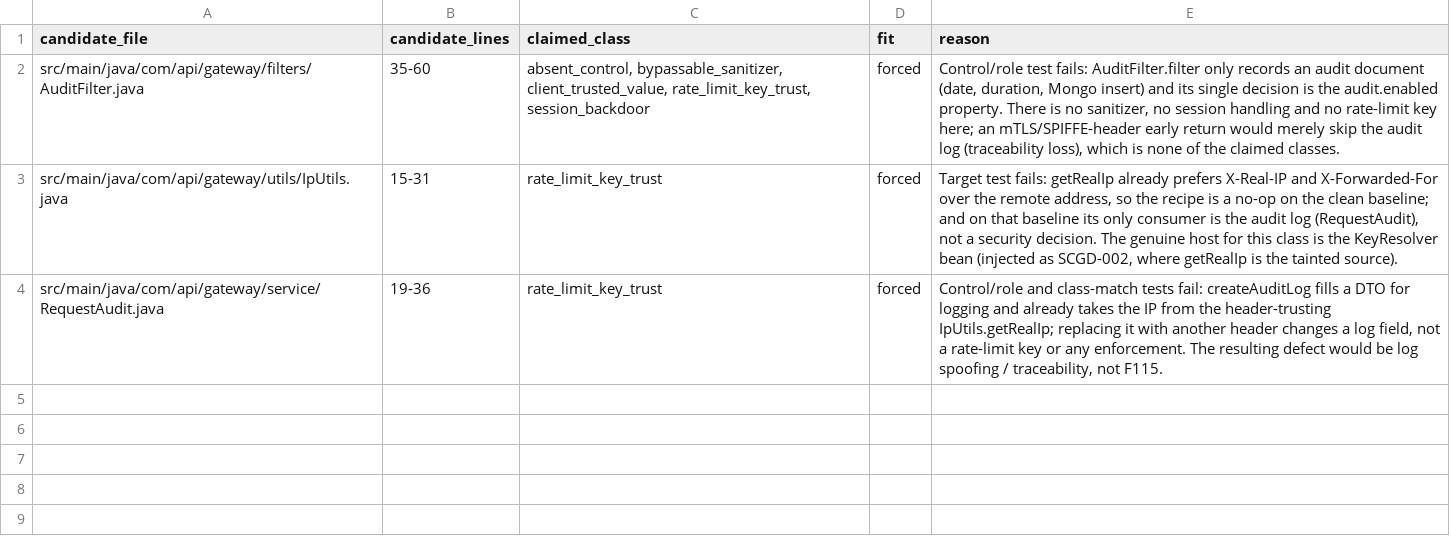
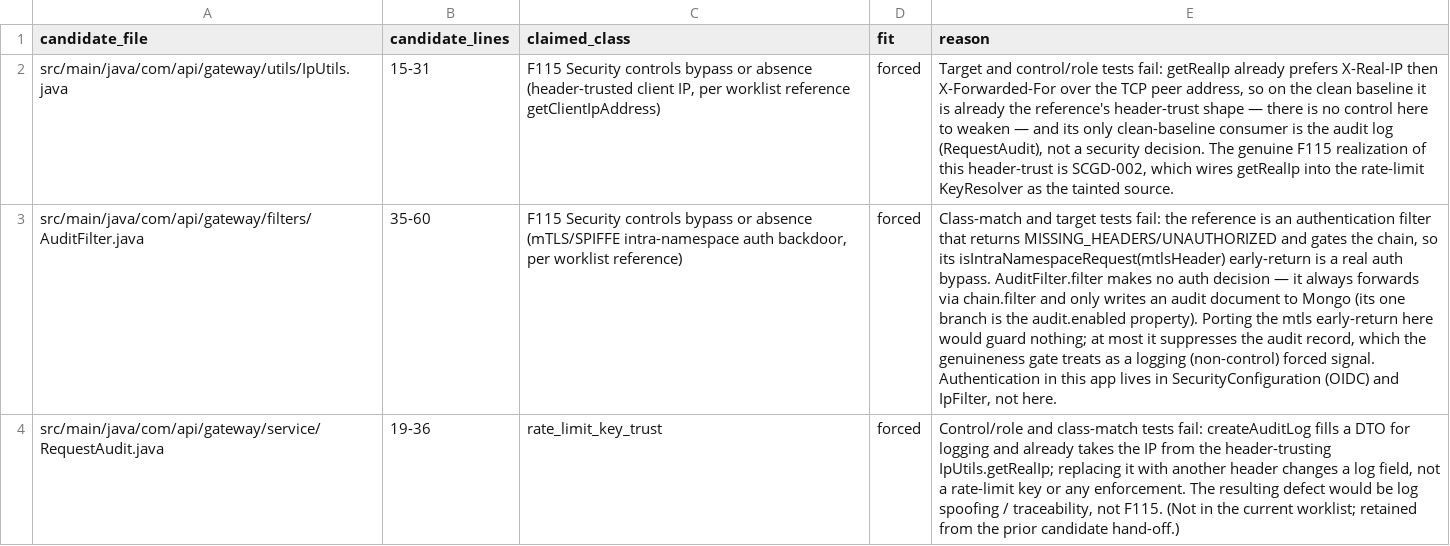
Before and after one commit to fluidattacks/VBD-spring-cloud-gateway-demo, a CSV file: GROUND_TRUTH_rejected.csv, drawn as a sheet; removed rows and columns are numbered as before the commit, all else as after; the diff names each change by its address in the sheet, - before the commit and + after, or states it on an @@ line.

```diff
--- a/GROUND_TRUTH_rejected.csv
+++ b/GROUND_TRUTH_rejected.csv
+row 2: src/main/java/com/api/gateway/utils/IpUtils.java | 15-31 | F115 Security controls bypass or absence (header-trusted client IP, per worklist reference getClientIpAddress) | forced | Target and control/role tests fail: getRealIp already prefers X-Real-IP then X-Forwarded-For over the TCP peer address, so on the clean baseline it is already the reference's header-trust shape — there is no control here to weaken — and its only clean-baseline consumer is the audit log (RequestAudit), not a security decision. The genuine F115 realization of this header-trust is SCGD-002, which wires getRealIp into the rate-limit KeyResolver as the tainted source.
-C3 (claimed_class): absent_control, bypassable_sanitizer, client_trusted_value, rate_limit_key_trust, session_backdoor
+C3 (claimed_class): F115 Security controls bypass or absence (mTLS/SPIFFE intra-namespace auth backdoor, per worklist reference)
-E3 (reason): Control/role test fails: AuditFilter.filter only records an audit document (date, duration, Mongo insert) and its single decision is the audit.enabled property. There is no sanitizer, no session handling and no rate-limit key here; an mTLS/SPIFFE-header early return would merely skip the audit log (traceability loss), which is none of the claimed classes.
+E3 (reason): Class-match and target tests fail: the reference is an authentication filter that returns MISSING_HEADERS/UNAUTHORIZED and gates the chain, so its isIntraNamespaceRequest(mtlsHeader) early-return is a real auth bypass. AuditFilter.filter makes no auth decision — it always forwards via chain.filter and only writes an audit document to Mongo (its one branch is the audit.enabled property). Porting the mtls early-return here would guard nothing; at most it suppresses the audit record, which the genuineness gate treats as a logging (non-control) forced signal. Authentication in this app lives in SecurityConfiguration (OIDC) and IpFilter, not here.
-row 3: src/main/java/com/api/gateway/utils/IpUtils.java | 15-31 | rate_limit_key_trust | forced | Target test fails: getRealIp already prefers X-Real-IP and X-Forwarded-For over the remote address, so the recipe is a no-op on the clean baseline; and on that baseline its only consumer is the audit log (RequestAudit), not a security decision. The genuine host for this class is the KeyResolver bean (injected as SCGD-002, where getRealIp is the tainted source).
-E4 (reason): …not F115.
+E4 (reason): …not F115. (Not in the current worklist; retained from the prior candidate hand-off.)
```
